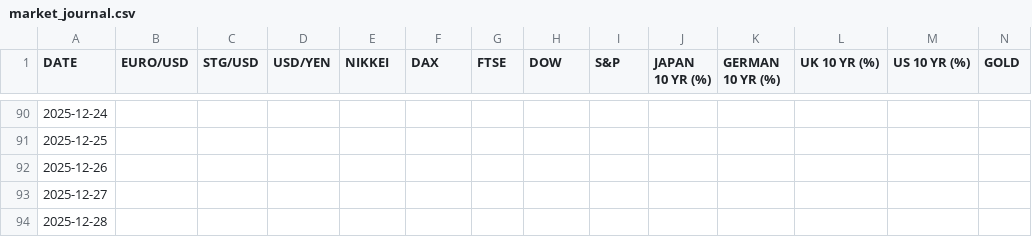
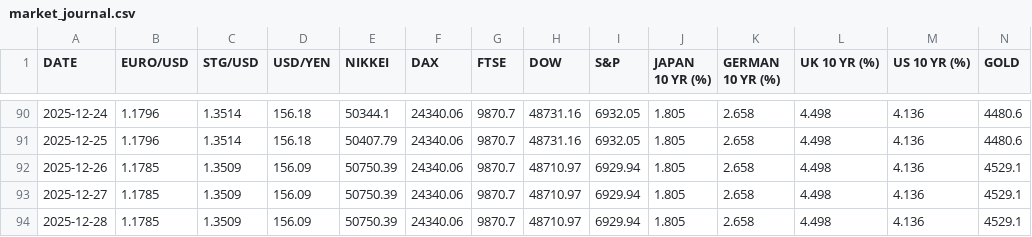
Before and after one commit to mishrasiya/siyamarketjournal, a CSV file: market_journal.csv, drawn as a sheet; only a part is shown, gaps mark what is left out; the diff covers the shown part only; the diff names each change by its address in the sheet, - before the commit and + after, or states it on an @@ line.

```diff
--- a/market_journal.csv
+++ b/market_journal.csv
-B90:B91 (EURO/USD): (empty)
+B90:B91 (EURO/USD): 1.1796
-C90:C91 (STG/USD): (empty)
+C90:C91 (STG/USD): 1.3514
-D90:D91 (USD/YEN): (empty)
+D90:D91 (USD/YEN): 156.18
-E90 (NIKKEI): (empty)
+E90 (NIKKEI): 50344.1
-F90:F94 (DAX): (empty)
+F90:F94 (DAX): 24340.06
-G90:G94 (FTSE): (empty)
+G90:G94 (FTSE): 9870.7
-H90:H91 (DOW): (empty)
+H90:H91 (DOW): 48731.16
-I90:I91 (S&P): (empty)
+I90:I91 (S&P): 6932.05
-J90:J94 (JAPAN 10 YR (%)): (empty)
+J90:J94 (JAPAN 10 YR (%)): 1.805
-K90:K94 (GERMAN 10 YR (%)): (empty)
+K90:K94 (GERMAN 10 YR (%)): 2.658
-L90:L94 (UK 10 YR (%)): (empty)
+L90:L94 (UK 10 YR (%)): 4.498
-M90:M94 (US 10 YR (%)): (empty)
+M90:M94 (US 10 YR (%)): 4.136
-N90:N91 (GOLD): (empty)
+N90:N91 (GOLD): 4480.6
-E91 (NIKKEI): (empty)
+E91 (NIKKEI): 50407.79
-B92:B94 (EURO/USD): (empty)
+B92:B94 (EURO/USD): 1.1785
-C92:C94 (STG/USD): (empty)
+C92:C94 (STG/USD): 1.3509
-D92:D94 (USD/YEN): (empty)
+D92:D94 (USD/YEN): 156.09
-E92:E94 (NIKKEI): (empty)
+E92:E94 (NIKKEI): 50750.39
-H92:H94 (DOW): (empty)
+H92:H94 (DOW): 48710.97
-I92:I94 (S&P): (empty)
+I92:I94 (S&P): 6929.94
-N92:N94 (GOLD): (empty)
+N92:N94 (GOLD): 4529.1
```
Also changed, not shown: 85 edited cells elsewhere in this file.
